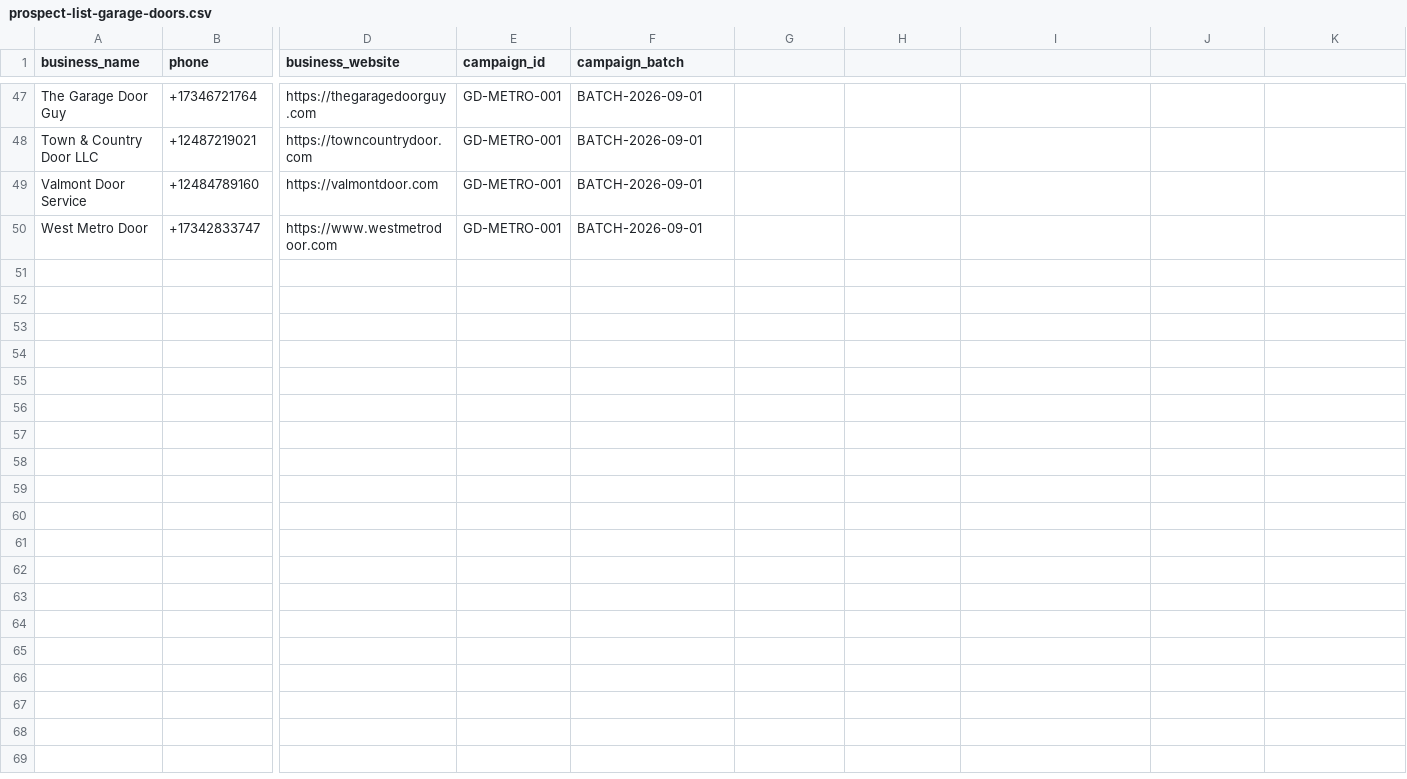
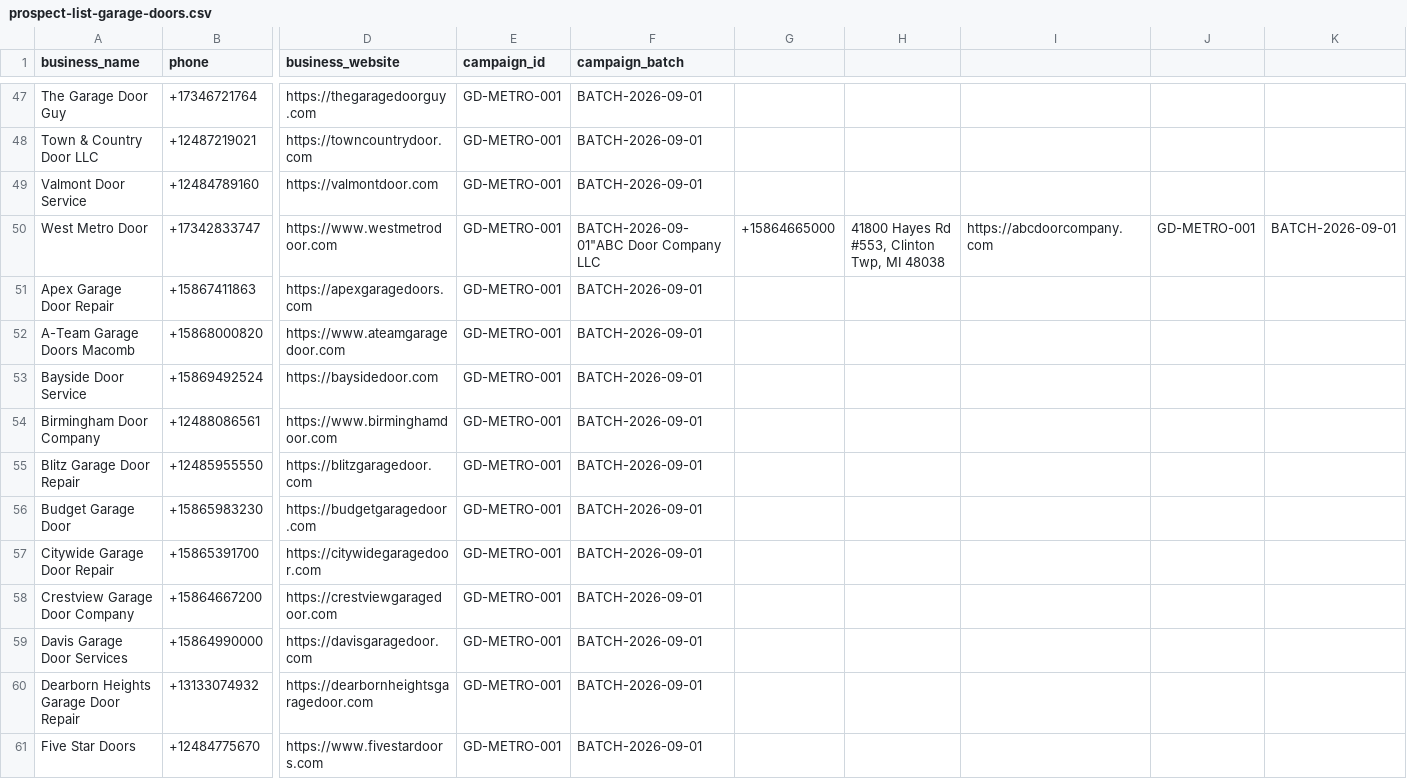
Before and after one commit to af7850/lead-capture-system, a CSV file: prospect-list-garage-doors.csv, drawn as a sheet; only a part is shown, gaps mark what is left out; rows hold the shown columns only; the diff covers the shown part only; the diff names each change by its address in the sheet, - before the commit and + after, or states it on an @@ line.

Commit message:
Updated prospect list: 72 garage door companies across Wayne/Oakland/Macomb

```diff
--- a/prospect-list-garage-doors.csv
+++ b/prospect-list-garage-doors.csv
-F50 (campaign_batch): BATCH-2026-09-01
+F50 (campaign_batch): BATCH-2026-09-01"ABC Door Company LLC
-G50: (empty)
+G50: +15864665000
-H50: (empty)
+H50: 41800 Hayes Rd #553, Clinton Twp, MI 48038
-I50: (empty)
+I50: https://abcdoorcompany.com
-J50: (empty)
+J50: GD-METRO-001
-K50: (empty)
+K50: BATCH-2026-09-01
+row 51: Apex Garage Door Repair | +15867411863 | https://apexgaragedoors.com | GD-METRO-001 | BATCH-2026-09-01
+row 52: A-Team Garage Doors Macomb | +15868000820 | https://www.ateamgaragedoor.com | GD-METRO-001 | BATCH-2026-09-01
+row 53: Bayside Door Service | +15869492524 | https://baysidedoor.com | GD-METRO-001 | BATCH-2026-09-01
+row 54: Birmingham Door Company | +12488086561 | https://www.birminghamdoor.com | GD-METRO-001 | BATCH-2026-09-01
+row 55: Blitz Garage Door Repair | +12485955550 | https://blitzgaragedoor.com | GD-METRO-001 | BATCH-2026-09-01
+row 56: Budget Garage Door | +15865983230 | https://budgetgaragedoor.com | GD-METRO-001 | BATCH-2026-09-01
+row 57: Citywide Garage Door Repair | +15865391700 | https://citywidegaragedoor.com | GD-METRO-001 | BATCH-2026-09-01
+row 58: Crestview Garage Door Company | +15864667200 | https://crestviewgaragedoor.com | GD-METRO-001 | BATCH-2026-09-01
+row 59: Davis Garage Door Services | +15864990000 | https://davisgaragedoor.com | GD-METRO-001 | BATCH-2026-09-01
+row 60: Dearborn Heights Garage Door Repair | +13133074932 | https://dearbornheightsgaragedoor.com | GD-METRO-001 | BATCH-2026-09-01
+row 61: Five Star Doors | +12484775670 | https://www.fivestardoors.com | GD-METRO-001 | BATCH-2026-09-01
```
Also changed, not shown: 11 added rows elsewhere in this file.
